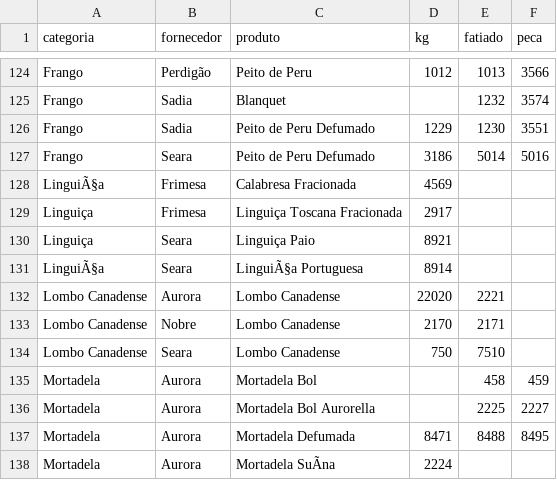
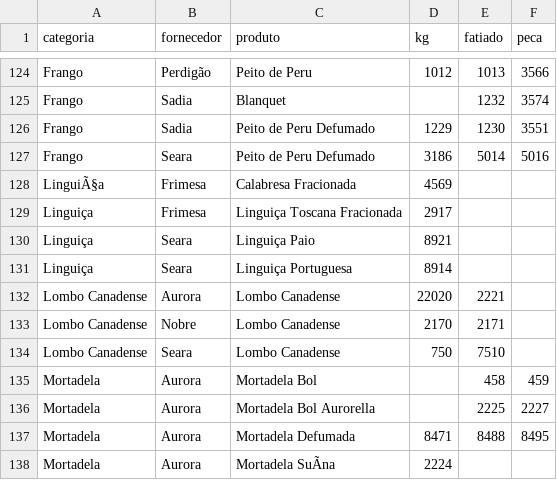
Before and after one commit to Pinps25/KG, a CSV file: Dados.csv, drawn as a sheet; only a part is shown, gaps mark what is left out.

Commit message:
Edita Linguiça Portuguesa (Seara)

```diff
--- a/Dados.csv
+++ b/Dados.csv
@@ -130,3 +130,3 @@ Linguiça,Frimesa,Linguiça Toscana Fracionada,2917,,
 Linguiça,Seara,Linguiça Paio,8921,,
-LinguiÃ§a,Seara,LinguiÃ§a Portuguesa,8914,,
+Linguiça,Seara,Linguiça Portuguesa,8914,,
 Lombo Canadense,Aurora,Lombo Canadense,22020,2221,
```
